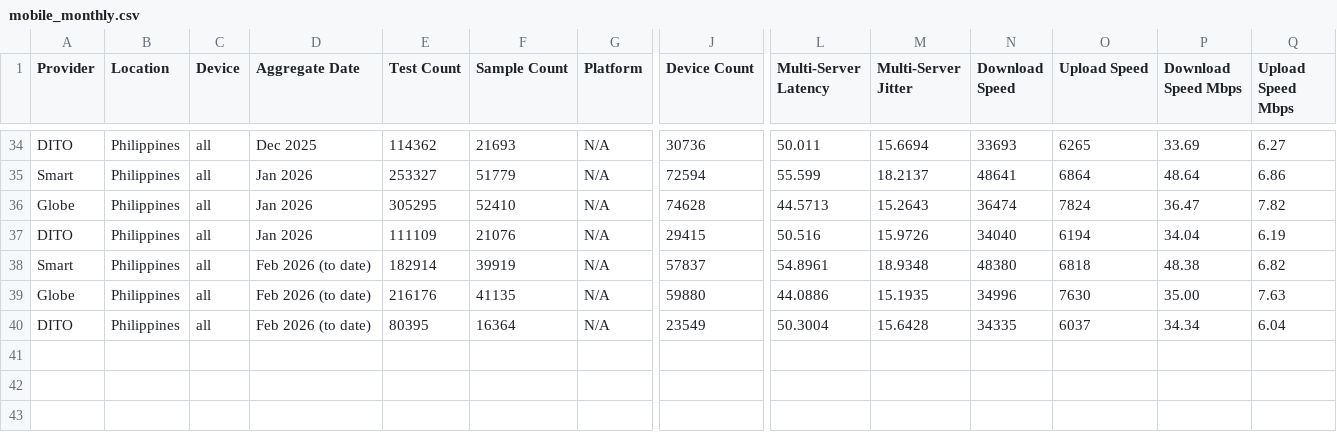
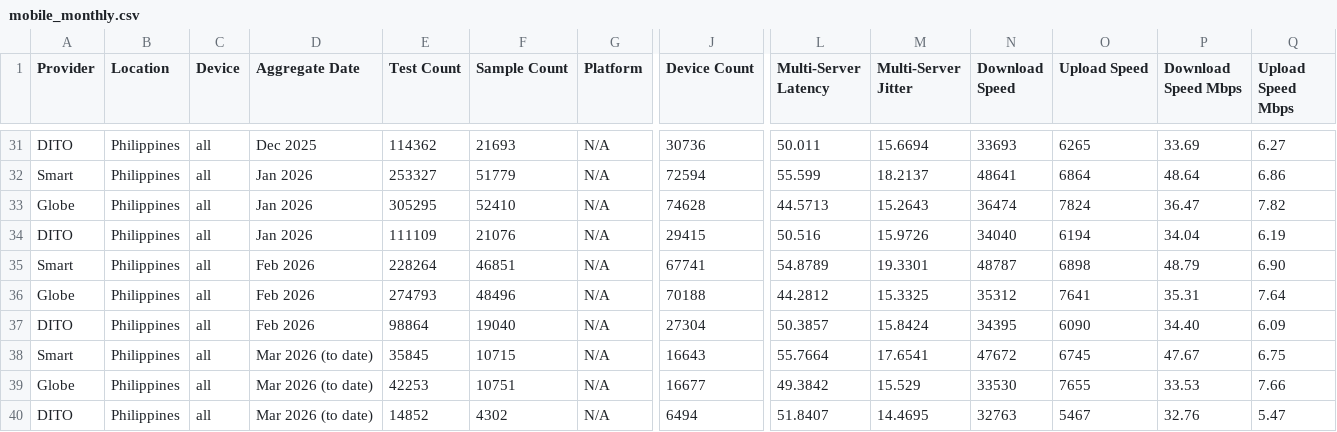
Before and after one commit to lmbplanas/Project-MNOS-Monitor, a CSV file: data/mobile_monthly.csv, drawn as a sheet; only a part is shown, gaps mark what is left out; addresses are those after the commit; rows hold the shown columns only; the diff covers the shown part only; the diff names each change by its address in the sheet, - before the commit and + after, or states it on an @@ line.

```diff
--- a/data/mobile_monthly.csv
+++ b/data/mobile_monthly.csv
-D35:D37 (Aggregate Date): Feb 2026 (to date)
+D35:D37 (Aggregate Date): Feb 2026
-E35 (Test Count): 182914
+E35 (Test Count): 228264
-F35 (Sample Count): 39919
+F35 (Sample Count): 46851
-J35 (Device Count): 57837
+J35 (Device Count): 67741
-L35 (Multi-Server Latency): 54.8961
+L35 (Multi-Server Latency): 54.8789
-M35 (Multi-Server Jitter): 18.9348
+M35 (Multi-Server Jitter): 19.3301
-N35 (Download Speed): 48380
+N35 (Download Speed): 48787
-O35 (Upload Speed): 6818
+O35 (Upload Speed): 6898
-P35 (Download Speed Mbps): 48.38
+P35 (Download Speed Mbps): 48.79
-Q35 (Upload Speed Mbps): 6.82
+Q35 (Upload Speed Mbps): 6.90
-E36 (Test Count): 216176
+E36 (Test Count): 274793
-F36 (Sample Count): 41135
+F36 (Sample Count): 48496
-J36 (Device Count): 59880
+J36 (Device Count): 70188
-L36 (Multi-Server Latency): 44.0886
+L36 (Multi-Server Latency): 44.2812
-M36 (Multi-Server Jitter): 15.1935
+M36 (Multi-Server Jitter): 15.3325
-N36 (Download Speed): 34996
+N36 (Download Speed): 35312
-O36 (Upload Speed): 7630
+O36 (Upload Speed): 7641
-P36 (Download Speed Mbps): 35.00
+P36 (Download Speed Mbps): 35.31
-Q36 (Upload Speed Mbps): 7.63
+Q36 (Upload Speed Mbps): 7.64
-E37 (Test Count): 80395
+E37 (Test Count): 98864
-F37 (Sample Count): 16364
+F37 (Sample Count): 19040
-J37 (Device Count): 23549
+J37 (Device Count): 27304
-L37 (Multi-Server Latency): 50.3004
+L37 (Multi-Server Latency): 50.3857
-M37 (Multi-Server Jitter): 15.6428
+M37 (Multi-Server Jitter): 15.8424
-N37 (Download Speed): 34335
+N37 (Download Speed): 34395
-O37 (Upload Speed): 6037
+O37 (Upload Speed): 6090
-P37 (Download Speed Mbps): 34.34
+P37 (Download Speed Mbps): 34.40
-Q37 (Upload Speed Mbps): 6.04
+Q37 (Upload Speed Mbps): 6.09
+row 38: Smart | Philippines | all | Mar 2026 (to date) | 35845 | 10715 | N/A | 16643 | 55.7664 | 17.6541 | 47672 | 6745 | 47.67 | 6.75
+row 39: Globe | Philippines | all | Mar 2026 (to date) | 42253 | 10751 | N/A | 16677 | 49.3842 | 15.529 | 33530 | 7655 | 33.53 | 7.66
+row 40: DITO | Philippines | all | Mar 2026 (to date) | 14852 | 4302 | N/A | 6494 | 51.8407 | 14.4695 | 32763 | 5467 | 32.76 | 5.47
```
Also changed, not shown: 3 removed rows elsewhere in this file, data/fixed_daily.csv, data/fixed_monthly.csv, 4 other files.
